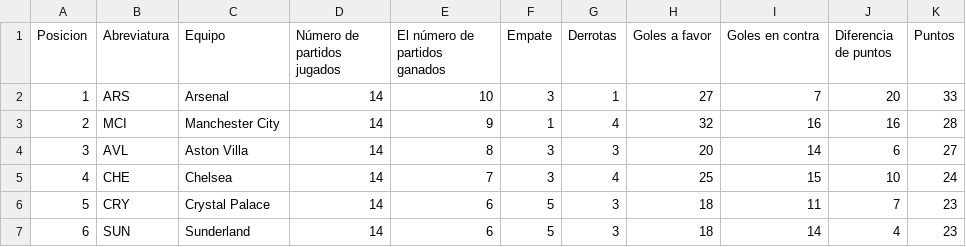
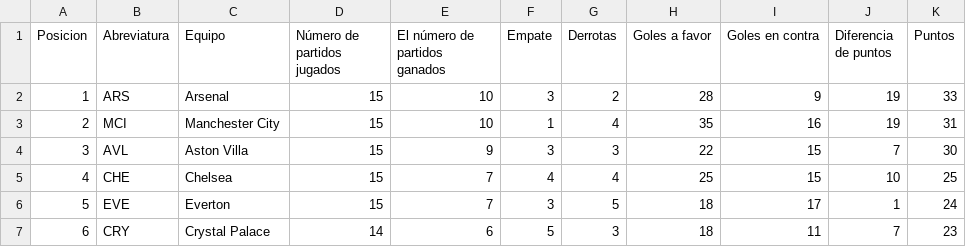
Before and after one commit to AndresPlazas19931504/scrapper-deportes-devops, a CSV file: data/premier_league_standings.csv, drawn as a sheet; only a part is shown; the diff covers the shown part only.

```diff
--- a/data/premier_league_standings.csv
+++ b/data/premier_league_standings.csv
@@ -1,7 +1,7 @@
 Posicion,Abreviatura,Equipo,Número de partidos jugados,El número de partidos ganados,Empate,Derrotas,Goles a favor,Goles en contra,Diferencia de puntos,Puntos
-1,ARS,Arsenal,14,10,3,1,27,7,20,33
-2,MCI,Manchester City,14,9,1,4,32,16,16,28
-3,AVL,Aston Villa,14,8,3,3,20,14,6,27
-4,CHE,Chelsea,14,7,3,4,25,15,10,24
-5,CRY,Crystal Palace,14,6,5,3,18,11,7,23
-6,SUN,Sunderland,14,6,5,3,18,14,4,23
+1,ARS,Arsenal,15,10,3,2,28,9,19,33
+2,MCI,Manchester City,15,10,1,4,35,16,19,31
+3,AVL,Aston Villa,15,9,3,3,22,15,7,30
+4,CHE,Chelsea,15,7,4,4,25,15,10,25
+5,EVE,Everton,15,7,3,5,18,17,1,24
+6,CRY,Crystal Palace,14,6,5,3,18,11,7,23
```
Also changed, not shown: 85 edited cells elsewhere in this file.
